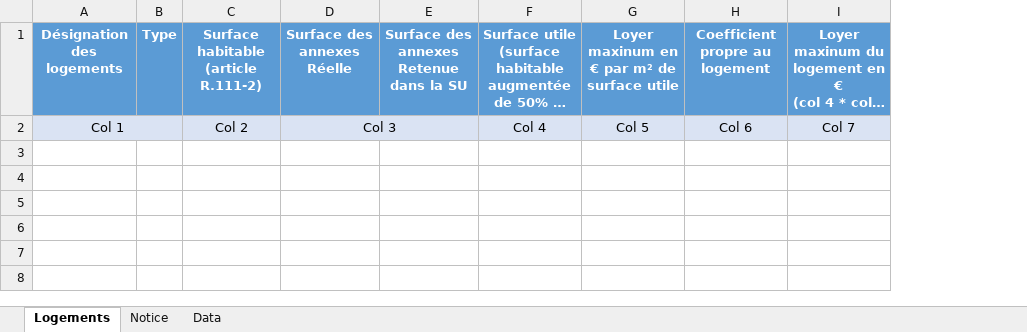
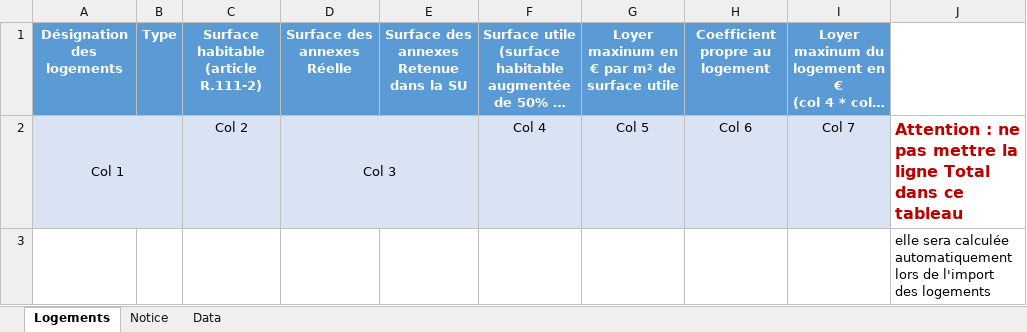
Before and after one commit to MTES-MCT/apilos, an Excel workbook: static/files/logements.xlsx, sheet Logements, drawn as a sheet; long unchanged cells end in …; values as stored, in another font and other column widths than the file's, no borders; the diff names each change by its address in the sheet, - before the commit and + after, or states it on an @@ line.

Commit message:
Display an message in xlsx table to don't set Totel line in the excel file of logements

```diff
--- a/static/files/logements.xlsx (sheet Logements)
+++ b/static/files/logements.xlsx (sheet Logements)
+column J, row 2: Attention : ne pas mettre la ligne Total dans ce tableau
+row 3:  |  |  |  |  |  |  |  |  | elle sera calculée automatiquement lors de l'import des logements
```
